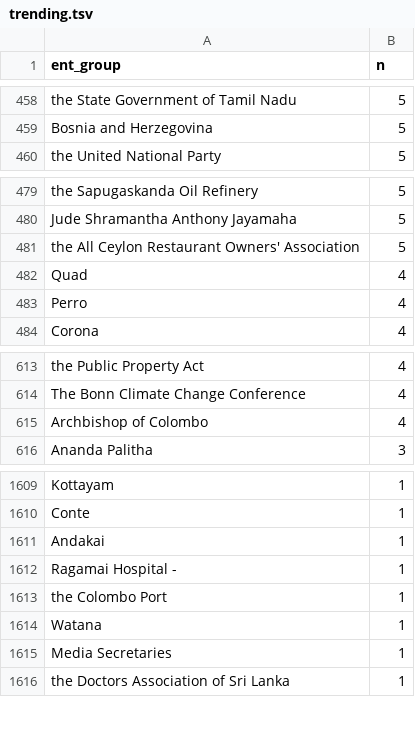
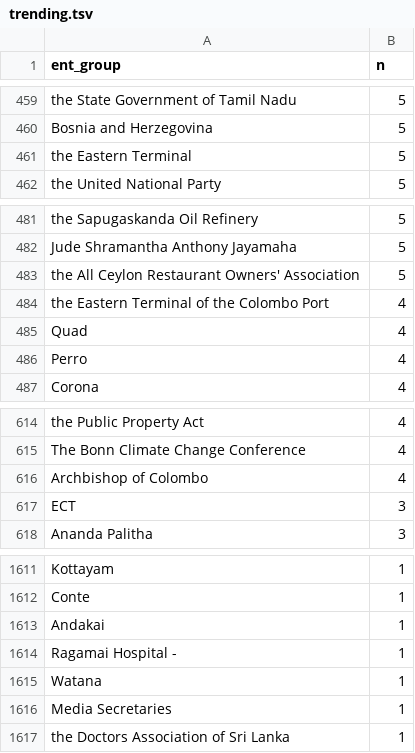
Before and after one commit to nuuuwan/news_lk2, a TSV file: trending.tsv, drawn as a sheet; only a part is shown, gaps mark what is left out; removed rows and columns are numbered as before the commit, all else as after; the diff covers the shown part only; the diff names each change by its address in the sheet, - before the commit and + after, or states it on an @@ line.

```diff
--- a/trending.tsv
+++ b/trending.tsv
+row 461: the Eastern Terminal | 5
+row 484: the Eastern Terminal of the Colombo Port | 4
+row 617: ECT | 3
-row 1613: the Colombo Port | 1
```
Also changed, not shown: 6 added rows, 7 removed rows and 2 edited cells elsewhere in this file, 7 other files.
